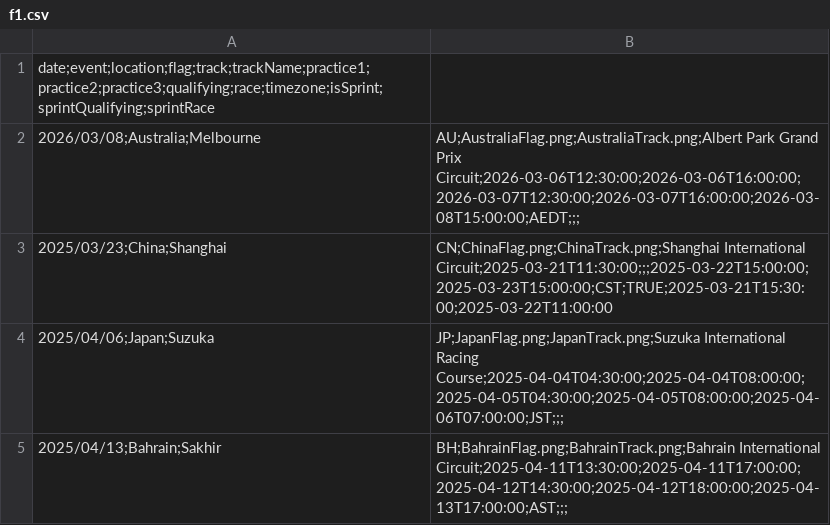
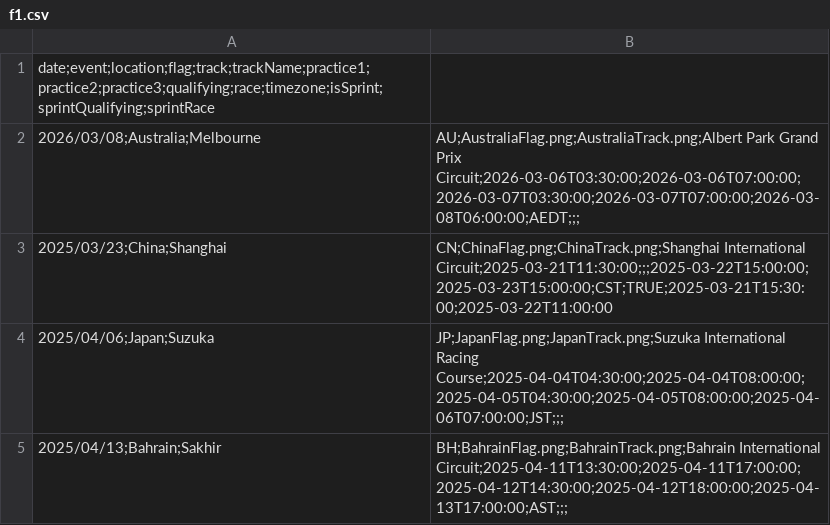
Before and after one commit to mrp36126/motorsport, a CSV file: data/f1.csv, drawn as a sheet; only a part is shown.

Commit message:
Update f1.csv

```diff
--- a/data/f1.csv
+++ b/data/f1.csv
@@ -1,3 +1,3 @@
 date;event;location;flag;track;trackName;practice1;practice2;practice3;qualifying;race;timezone;isSprint;sprintQualifying;sprintRace
-2026/03/08;Australia;Melbourne,AU;AustraliaFlag.png;AustraliaTrack.png;Albert Park Grand Prix Circuit;2026-03-06T12:30:00;2026-03-06T16:00:00;2026-03-07T12:30:00;2026-03-07T16:00:00;2026-03-08T15:00:00;AEDT;;;
+2026/03/08;Australia;Melbourne,AU;AustraliaFlag.png;AustraliaTrack.png;Albert Park Grand Prix Circuit;2026-03-06T03:30:00;2026-03-06T07:00:00;2026-03-07T03:30:00;2026-03-07T07:00:00;2026-03-08T06:00:00;AEDT;;;
 2025/03/23;China;Shanghai,CN;ChinaFlag.png;ChinaTrack.png;Shanghai International Circuit;2025-03-21T11:30:00;;;2025-03-22T15:00:00;2025-03-23T15:00:00;CST;TRUE;2025-03-21T15:30:00;2025-03-22T11:00:00
```
